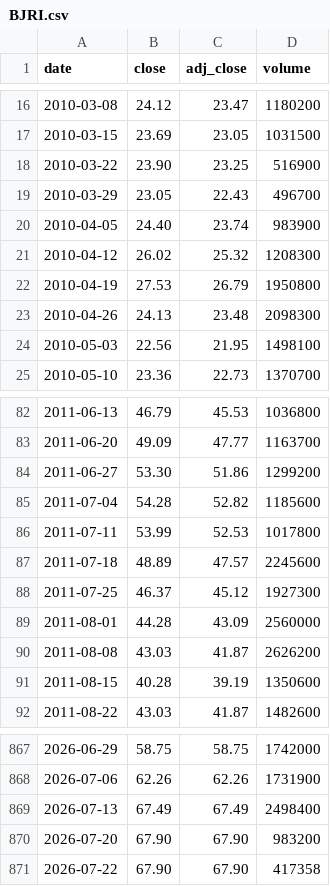
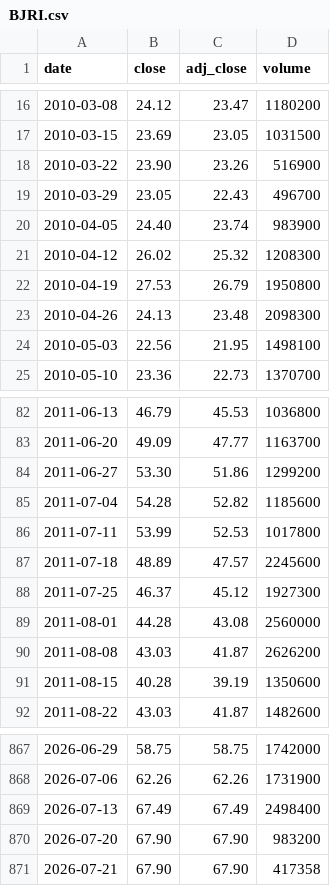
Before and after one commit to cri8-gemini/cri8-gemini.github.io, a CSV file: data/stocks/BJRI.csv, drawn as a sheet; only a part is shown, gaps mark what is left out.

```diff
--- a/data/stocks/BJRI.csv
+++ b/data/stocks/BJRI.csv
@@ -17,3 +17,3 @@ date,close,adj_close,volume
 2010-03-15,23.69,23.05,1031500
-2010-03-22,23.90,23.25,516900
+2010-03-22,23.90,23.26,516900
 2010-03-29,23.05,22.43,496700
@@ -88,3 +88,3 @@ date,close,adj_close,volume
 2011-07-25,46.37,45.12,1927300
-2011-08-01,44.28,43.09,2560000
+2011-08-01,44.28,43.08,2560000
 2011-08-08,43.03,41.87,2626200
@@ -870,2 +870,2 @@ date,close,adj_close,volume
 2026-07-20,67.90,67.90,983200
-2026-07-22,67.90,67.90,417358
+2026-07-21,67.90,67.90,417358
```
Also changed, not shown: data/stocks/CAVA.csv, data/stocks/CBRL.csv, 9 other files.
